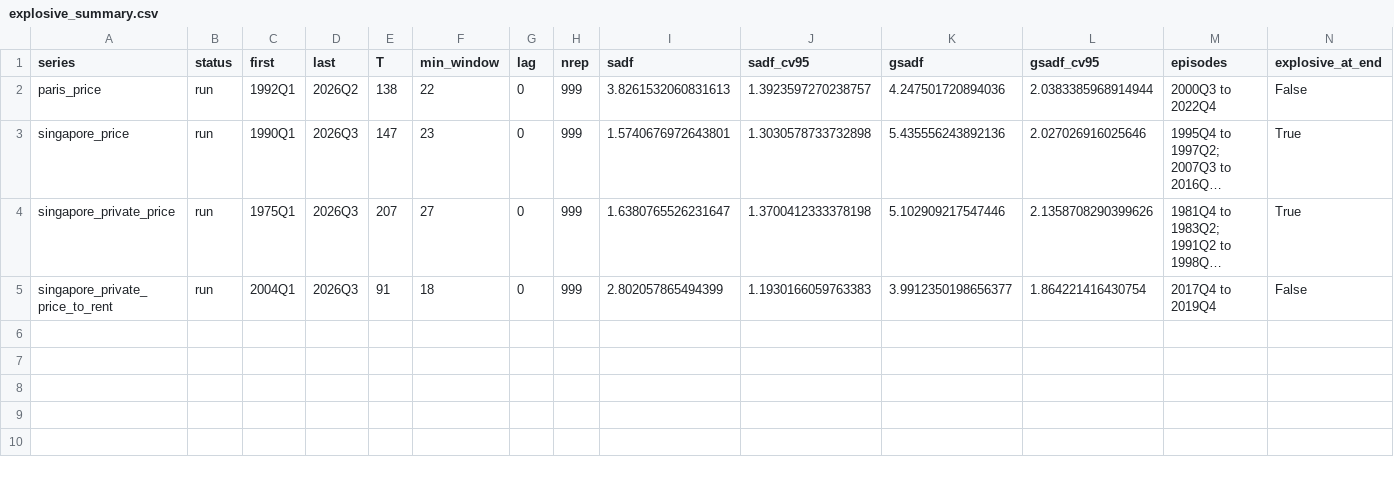
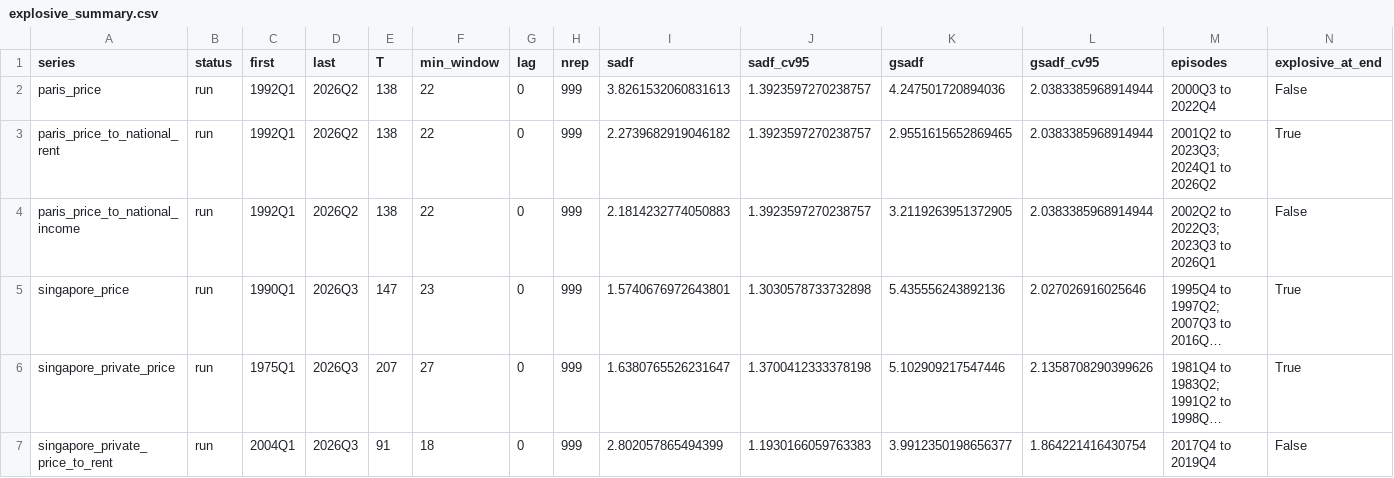
Before and after one commit to Jojolap1/housing-fundamentals-thesis, a CSV file: data/processed/explosive_summary.csv, drawn as a sheet; long unchanged cells end in …; the diff names each change by its address in the sheet, - before the commit and + after, or states it on an @@ line.

```diff
--- a/data/processed/explosive_summary.csv
+++ b/data/processed/explosive_summary.csv
+row 3: paris_price_to_national_rent | run | 1992Q1 | 2026Q2 | 138 | 22 | 0 | 999 | 2.2739682919046182 | 1.3923597270238757 | 2.9551615652869465 | 2.0383385968914944 | 2001Q2 to 2023Q3; 2024Q1 to 2026Q2 | True
+row 4: paris_price_to_national_income | run | 1992Q1 | 2026Q2 | 138 | 22 | 0 | 999 | 2.1814232774050883 | 1.3923597270238757 | 3.2119263951372905 | 2.0383385968914944 | 2002Q2 to 2022Q3; 2023Q3 to 2026Q1 | False
```
Also changed, not shown: data/processed/index_singapore.csv, data/processed/index_validation_paris.csv, 19 other files.
